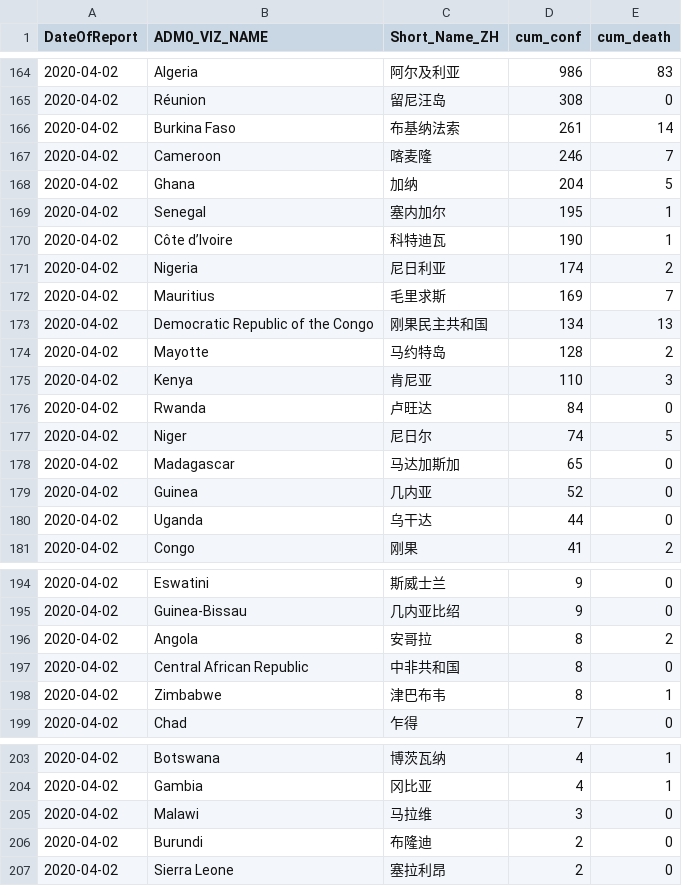
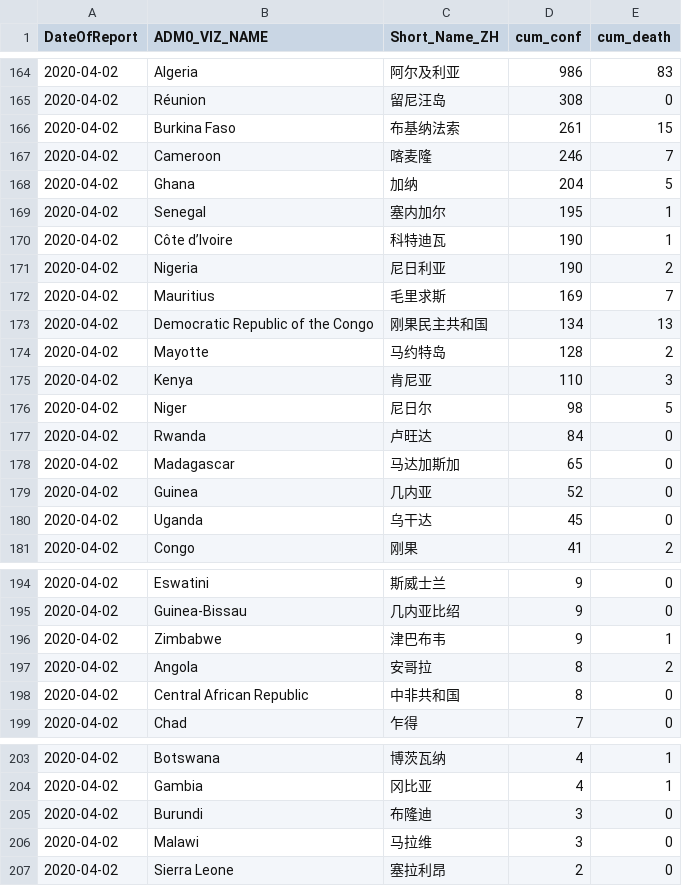
Before and after one commit to mahl/WHO-COVID-19-Data, a CSV file: data/csv/csv-2020-04-03.csv, drawn as a sheet; only a part is shown, gaps mark what is left out; the diff covers the shown part only.

```diff
--- a/data/csv/csv-2020-04-03.csv
+++ b/data/csv/csv-2020-04-03.csv
@@ -195,3 +195,3 @@
 ",308,0
-"2020-04-02","Burkina Faso","布基纳法索",261,14
+"2020-04-02","Burkina Faso","布基纳法索",261,15
 "2020-04-02","Cameroon","喀麦隆",246,7
@@ -200,3 +200,3 @@
 "2020-04-02","Côte d’Ivoire","科特迪瓦",190,1
-"2020-04-02","Nigeria","尼日利亚",174,2
+"2020-04-02","Nigeria","尼日利亚",190,2
 "2020-04-02","Mauritius","毛里求斯",169,7
@@ -206,7 +206,7 @@
 "2020-04-02","Kenya","肯尼亚",110,3
+"2020-04-02","Niger","尼日尔",98,5
 "2020-04-02","Rwanda","卢旺达",84,0
-"2020-04-02","Niger","尼日尔",74,5
 "2020-04-02","Madagascar","马达加斯加",65,0
 "2020-04-02","Guinea","几内亚",52,0
-"2020-04-02","Uganda","乌干达",44,0
+"2020-04-02","Uganda","乌干达",45,0
 "2020-04-02","Congo","刚果",41,2
@@ -226,5 +226,5 @@
 "2020-04-02","Guinea-Bissau","几内亚比绍",9,0
+"2020-04-02","Zimbabwe","津巴布韦",9,1
 "2020-04-02","Angola","安哥拉",8,2
 "2020-04-02","Central African Republic","中非共和国",8,0
-"2020-04-02","Zimbabwe","津巴布韦",8,1
 "2020-04-02","Chad","乍得",7,0
@@ -235,4 +235,4 @@
 "2020-04-02","Gambia","冈比亚",4,1
+"2020-04-02","Burundi","布隆迪",3,0
 "2020-04-02","Malawi","马拉维",3,0
-"2020-04-02","Burundi","布隆迪",2,0
 "2020-04-02","Sierra Leone","塞拉利昂",2,0
```
Also changed, not shown: 3 added rows, 3 removed rows and 25 edited cells elsewhere in this file, 1 other file.
